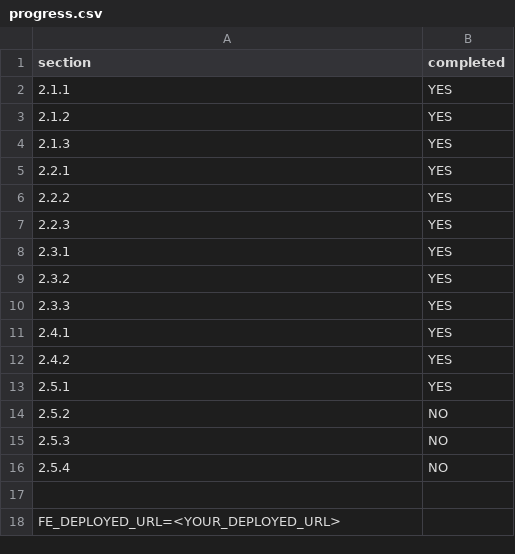
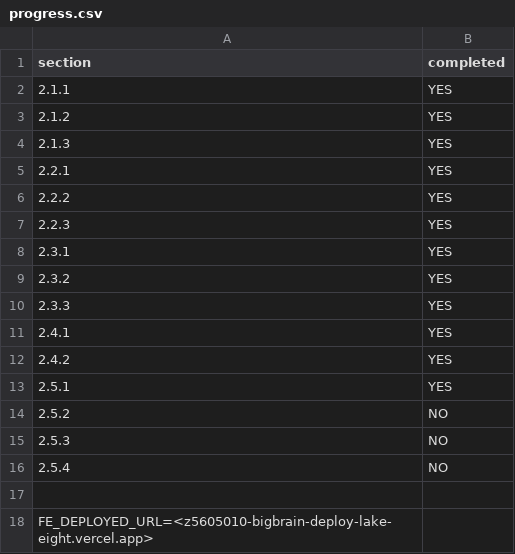
Before and after one commit to YuanmoEthan/bigbrain-deploy, a CSV file: progress.csv, drawn as a sheet.

Commit message:
add

```diff
--- a/progress.csv
+++ b/progress.csv
@@ -17,2 +17,2 @@ section,completed
 
-FE_DEPLOYED_URL=<YOUR_DEPLOYED_URL>
+FE_DEPLOYED_URL=<z5605010-bigbrain-deploy-lake-eight.vercel.app>
```
